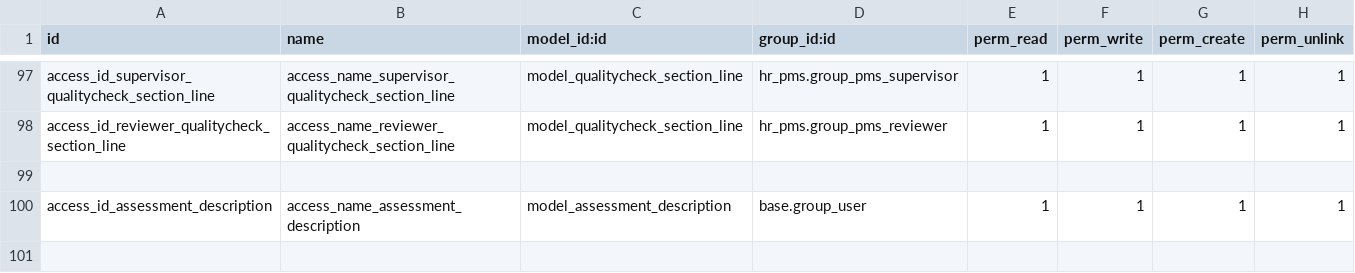
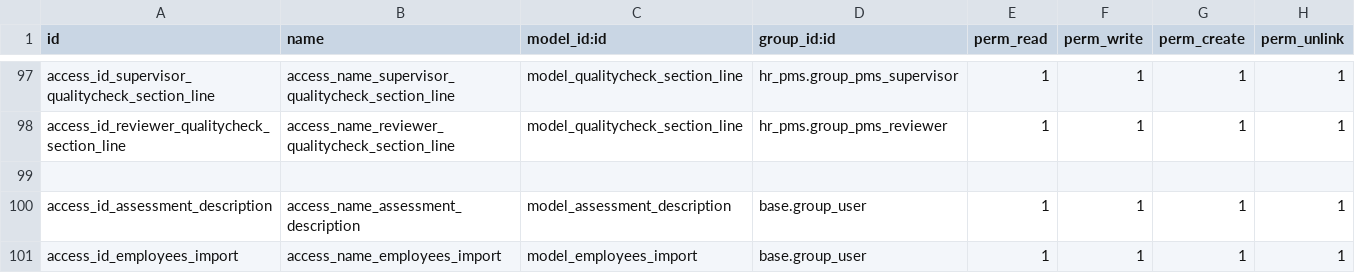
Before and after one commit to madux/hr_pms, a CSV file: hr_pms/security/ir.model.access.csv, drawn as a sheet; only a part is shown, gaps mark what is left out.

Commit message:
[IMP]   1: Feature that can import employees records from xml file 	2: Changes made in the appraisal dates data 	3: Cleaned out some build files in the git repositry and stopped them from being tracked.

```diff
--- a/hr_pms/security/ir.model.access.csv
+++ b/hr_pms/security/ir.model.access.csv
@@ -100 +100,2 @@ access_id_reviewer_qualitycheck_section_line,access_name_reviewer_qualitycheck_s
 access_id_assessment_description,access_name_assessment_description,model_assessment_description,base.group_user,1,1,1,1
+access_id_employees_import,access_name_employees_import,model_employees_import,base.group_user,1,1,1,1
```
Also changed, not shown: 5 other files.
